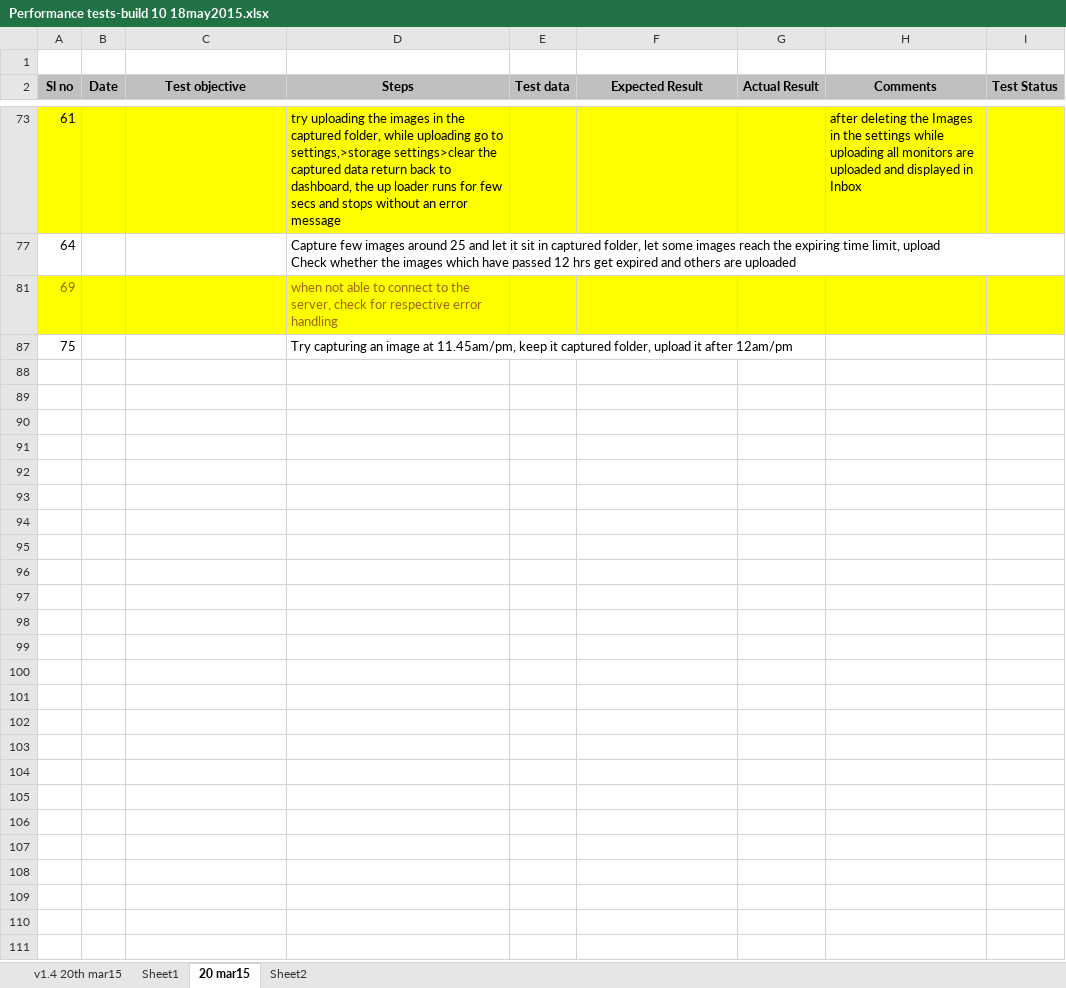
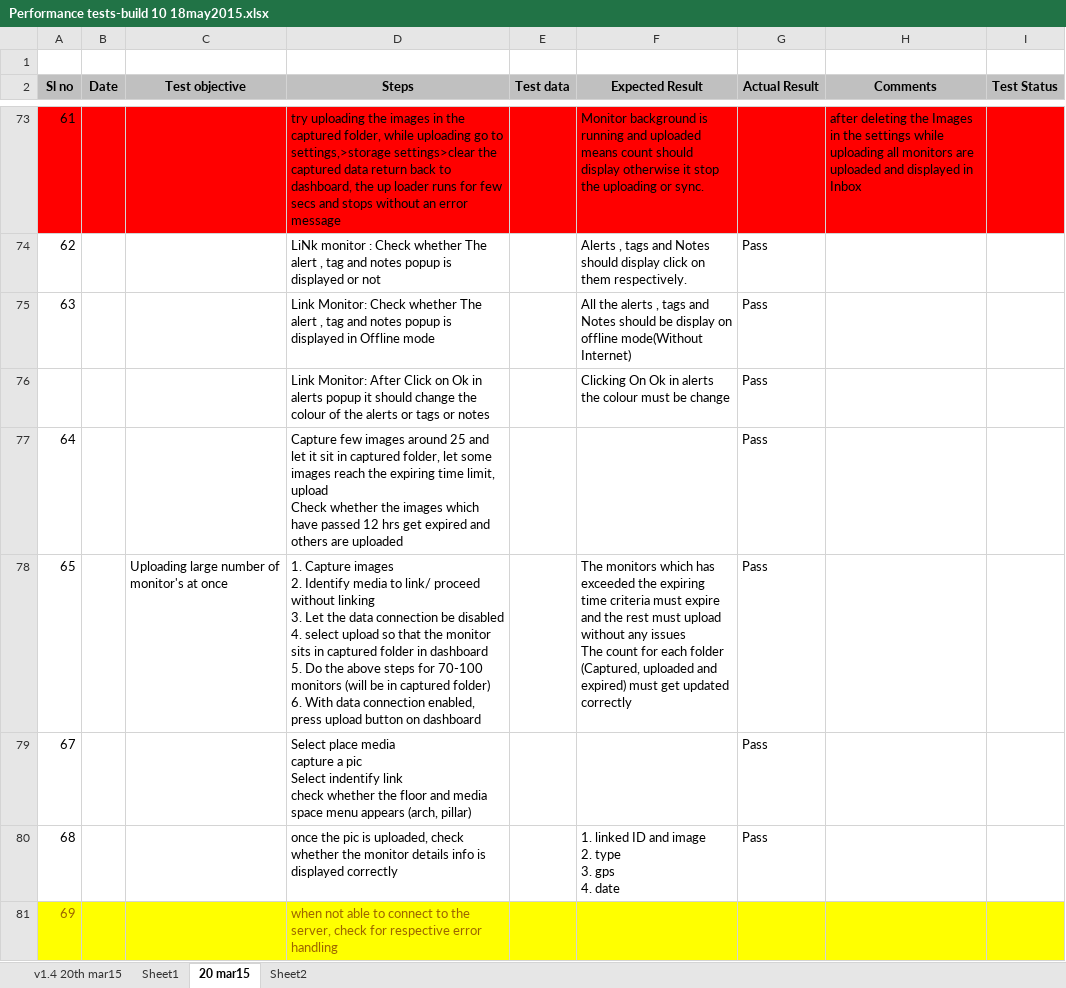
Before and after one commit to Snapooh/TESTING, an Excel workbook: MMS/Test Cases/Monitor app/Performance tests-build 10 18may2015.xlsx, sheet 20 mar15, drawn as a sheet; only a part is shown, gaps mark what is left out; the shorter side is filled out with more unchanged rows; values as stored, in another font and other column widths than the file's, no borders; conditional formats not drawn; ↵ is a line break in a cell; the diff covers the shown part only; the diff names each change by its address in the sheet, - before the commit and + after, or states it on an @@ line.

```diff
--- a/MMS/Test Cases/Monitor app/Performance tests-build 10 18may2015.xlsx (sheet 20 mar15)
+++ b/MMS/Test Cases/Monitor app/Performance tests-build 10 18may2015.xlsx (sheet 20 mar15)
-A73:I73 fill: #FFFF00
+A73:I73 fill: #FF0000
-F73 (Expected Result): (empty)
+F73 (Expected Result): Monitor background is running and uploaded means count should display otherwise it stop the uploading or sync.
@@ row 74 unhidden: 62 |  |  | LiNk monitor : Check whether The alert , tag and notes popup is displayed or not |  | Alerts , tags and Notes should display click on them respectively. | Pass @@
@@ row 75 unhidden: 63 |  |  | Link Monitor: Check whether The alert , tag and notes popup is displayed in Offline mode |  | All the alerts , tags and Notes should be display on offline mode(Without Internet) | Pass @@
@@ row 76 unhidden:  |  |  | Link Monitor: After Click on Ok in alerts popup it should change the colour of the alerts or tags or notes |  | Clicking On Ok in alerts the colour must be change | Pass @@
-G77 (Actual Result): (empty)
+G77 (Actual Result): Pass
@@ row 78 unhidden: 65 |  | Uploading large number of monitor's at once | 1. Capture images ↵ 2. Identify media to link/ proceed without linking ↵ 3. Let the data connection be disabled ↵ 4. select upload so that the monitor sits in captured folder in dashboard ↵ 5. Do the above steps for 70-100 monitors (will be in captured folder) ↵ 6. With data connection enabled, press upload button on dashboard |  | The monitors which has exceeded the expiring time criteria must expire and the rest must upload without any issues ↵ The count for each folder (Captured, uploaded and expired) must get updated correctly | Pass @@
@@ row 79 unhidden: 67 |  |  | Select place media ↵ capture a pic ↵ Select indentify link ↵ check whether the floor and media space menu appears (arch, pillar) |  |  | Pass @@
@@ row 80 unhidden: 68 |  |  | once the pic is uploaded, check whether the monitor details info is displayed correctly |  | 1. linked ID and image ↵ 2. type ↵ 3. gps ↵ 4. date | Pass @@
```
Also changed, not shown: 83 hidden or unhidden rows elsewhere in this sheet, 1 other file.
